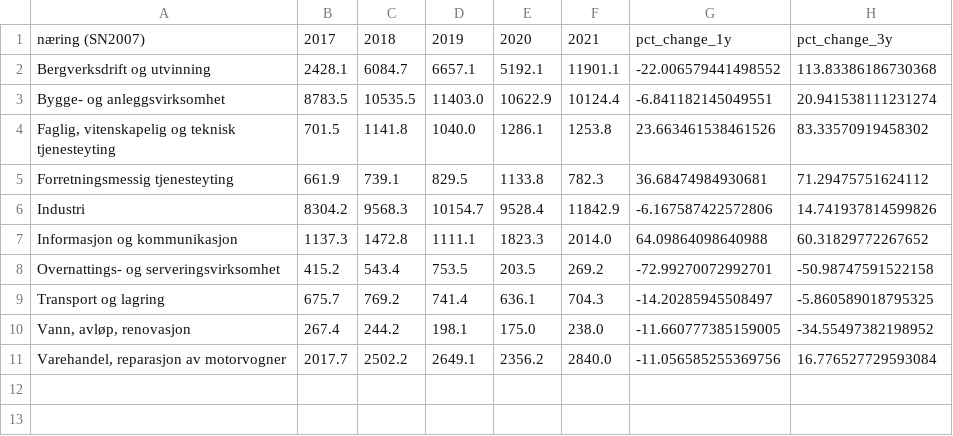
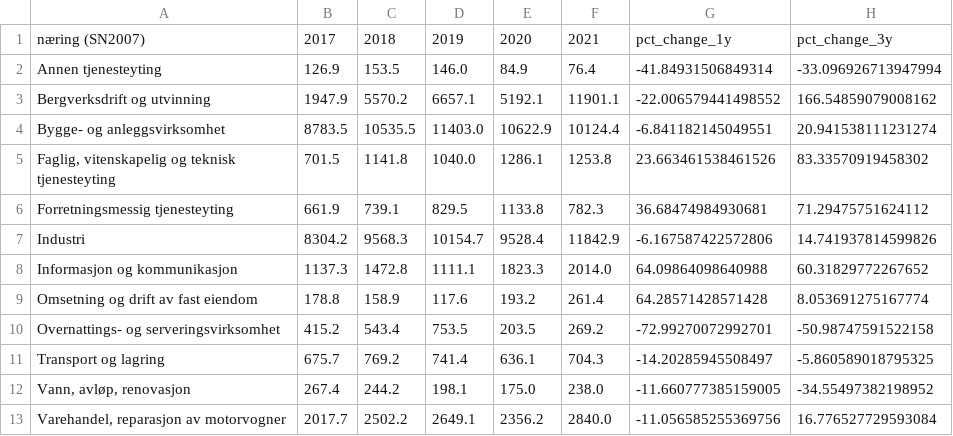
Before and after one commit to Qery-Data/Norway_Industry_Tracker, a CSV file: data/NACE1_Agency_Worker_Costs_Pct_Change.csv, drawn as a sheet.

Commit message:
Latest data: 2023-06-22-06-08-28

```diff
--- a/data/NACE1_Agency_Worker_Costs_Pct_Change.csv
+++ b/data/NACE1_Agency_Worker_Costs_Pct_Change.csv
@@ -1,3 +1,4 @@
 næring (SN2007),2017,2018,2019,2020,2021,pct_change_1y,pct_change_3y
-Bergverksdrift og utvinning,2428.1,6084.7,6657.1,5192.1,11901.1,-22.006579441498552,113.83386186730368
+Annen tjenesteyting,126.9,153.5,146.0,84.9,76.4,-41.84931506849314,-33.096926713947994
+Bergverksdrift og utvinning,1947.9,5570.2,6657.1,5192.1,11901.1,-22.006579441498552,166.54859079008162
 Bygge- og anleggsvirksomhet,8783.5,10535.5,11403.0,10622.9,10124.4,-6.841182145049551,20.941538111231274
@@ -7,2 +8,3 @@ Industri,8304.2,9568.3,10154.7,9528.4,11842.9,-6.167587422572806,14.741937814599
 Informasjon og kommunikasjon,1137.3,1472.8,1111.1,1823.3,2014.0,64.09864098640988,60.31829772267652
+Omsetning og drift av fast eiendom,178.8,158.9,117.6,193.2,261.4,64.28571428571428,8.053691275167774
 Overnattings- og serveringsvirksomhet,415.2,543.4,753.5,203.5,269.2,-72.99270072992701,-50.98747591522158
```
Also changed, not shown: data/NACE1_Agency_Worker_Costs.csv, data/NACE1_Employees.csv, 11 other files.
